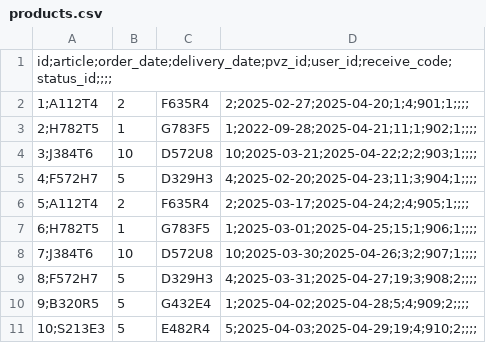
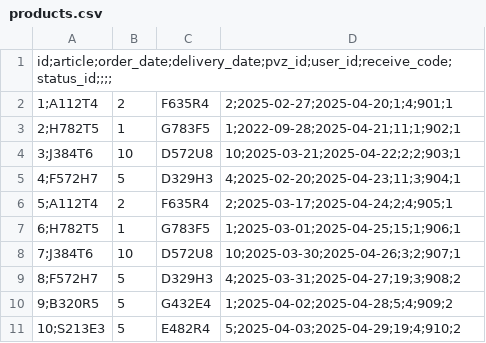
Before and after one commit to demoekzamen247/-, a CSV file: db/import/products.csv, drawn as a sheet.

Commit message:
Update products.csv

```diff
--- a/db/import/products.csv
+++ b/db/import/products.csv
@@ -1,11 +1,11 @@
 id;article;order_date;delivery_date;pvz_id;user_id;receive_code;status_id;;;;
-1;А112Т4, 2, F635R4, 2;2025-02-27;2025-04-20;1;4;901;1;;;;
-2;H782T5, 1, G783F5, 1;2022-09-28;2025-04-21;11;1;902;1;;;;
-3;J384T6, 10, D572U8, 10;2025-03-21;2025-04-22;2;2;903;1;;;;
-4;F572H7, 5, D329H3, 4;2025-02-20;2025-04-23;11;3;904;1;;;;
-5;А112Т4, 2, F635R4, 2;2025-03-17;2025-04-24;2;4;905;1;;;;
-6;H782T5, 1, G783F5, 1;2025-03-01;2025-04-25;15;1;906;1;;;;
-7;J384T6, 10, D572U8, 10;2025-03-30;2025-04-26;3;2;907;1;;;;
-8;F572H7, 5, D329H3, 4;2025-03-31;2025-04-27;19;3;908;2;;;;
-9;B320R5, 5, G432E4, 1;2025-04-02;2025-04-28;5;4;909;2;;;;
-10;S213E3, 5, E482R4, 5;2025-04-03;2025-04-29;19;4;910;2;;;;
+1;А112Т4, 2, F635R4, 2;2025-02-27;2025-04-20;1;4;901;1
+2;H782T5, 1, G783F5, 1;2022-09-28;2025-04-21;11;1;902;1
+3;J384T6, 10, D572U8, 10;2025-03-21;2025-04-22;2;2;903;1
+4;F572H7, 5, D329H3, 4;2025-02-20;2025-04-23;11;3;904;1
+5;А112Т4, 2, F635R4, 2;2025-03-17;2025-04-24;2;4;905;1
+6;H782T5, 1, G783F5, 1;2025-03-01;2025-04-25;15;1;906;1
+7;J384T6, 10, D572U8, 10;2025-03-30;2025-04-26;3;2;907;1
+8;F572H7, 5, D329H3, 4;2025-03-31;2025-04-27;19;3;908;2
+9;B320R5, 5, G432E4, 1;2025-04-02;2025-04-28;5;4;909;2
+10;S213E3, 5, E482R4, 5;2025-04-03;2025-04-29;19;4;910;2
```
